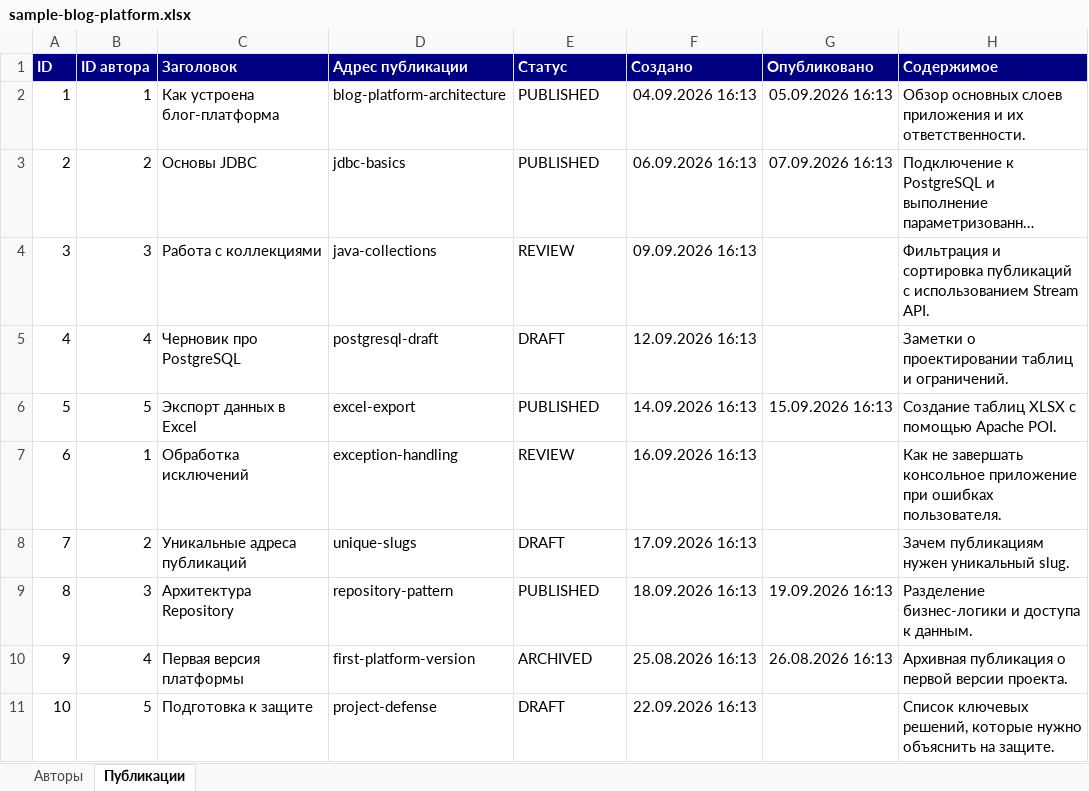
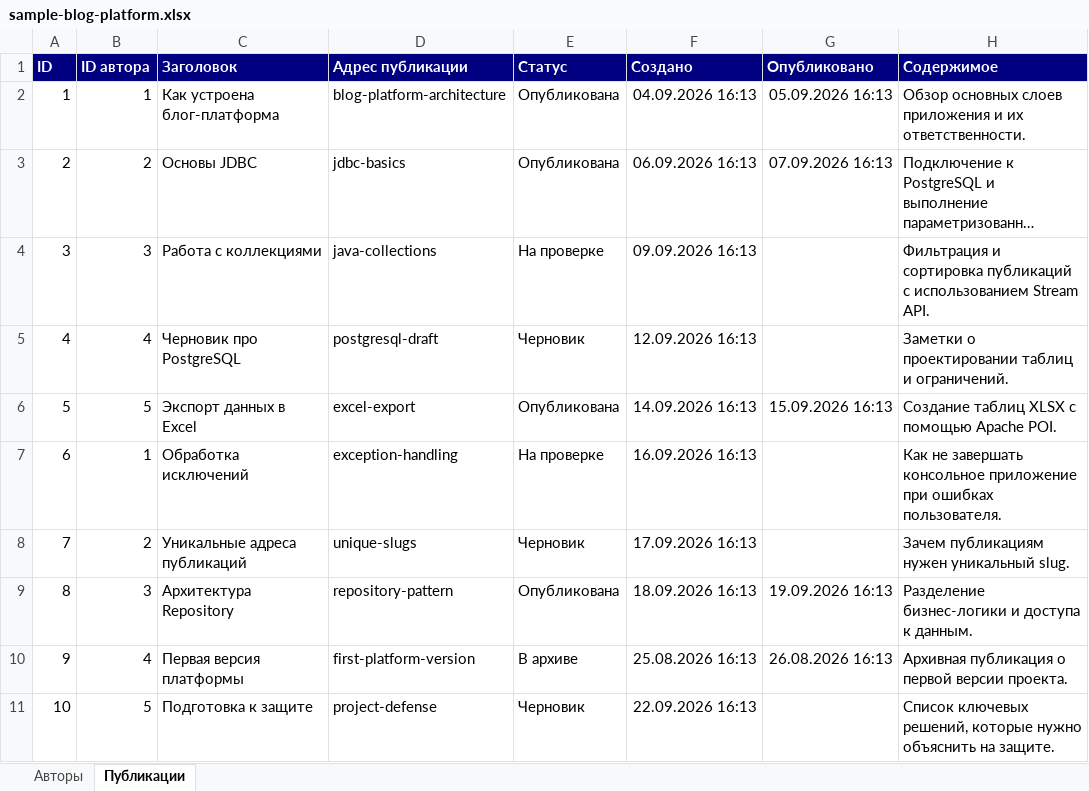
Before and after one commit to nkt2006/blog-platform, an Excel workbook: docs/sample-blog-platform.xlsx, sheet Публикации, drawn as a sheet; long unchanged cells end in …; values as stored, in another font and other column widths than the file's, no borders; the diff names each change by its address in the sheet, - before the commit and + after, or states it on an @@ line.

```diff
--- a/docs/sample-blog-platform.xlsx (sheet Публикации)
+++ b/docs/sample-blog-platform.xlsx (sheet Публикации)
-E2:E3 (Статус): PUBLISHED
+E2:E3 (Статус): Опубликована
-E4 (Статус): REVIEW
+E4 (Статус): На проверке
-E5 (Статус): DRAFT
+E5 (Статус): Черновик
-E6 (Статус): PUBLISHED
+E6 (Статус): Опубликована
-E7 (Статус): REVIEW
+E7 (Статус): На проверке
-E8 (Статус): DRAFT
+E8 (Статус): Черновик
-E9 (Статус): PUBLISHED
+E9 (Статус): Опубликована
-E10 (Статус): ARCHIVED
+E10 (Статус): В архиве
-E11 (Статус): DRAFT
+E11 (Статус): Черновик
```
Also changed, not shown: 8 other files.
